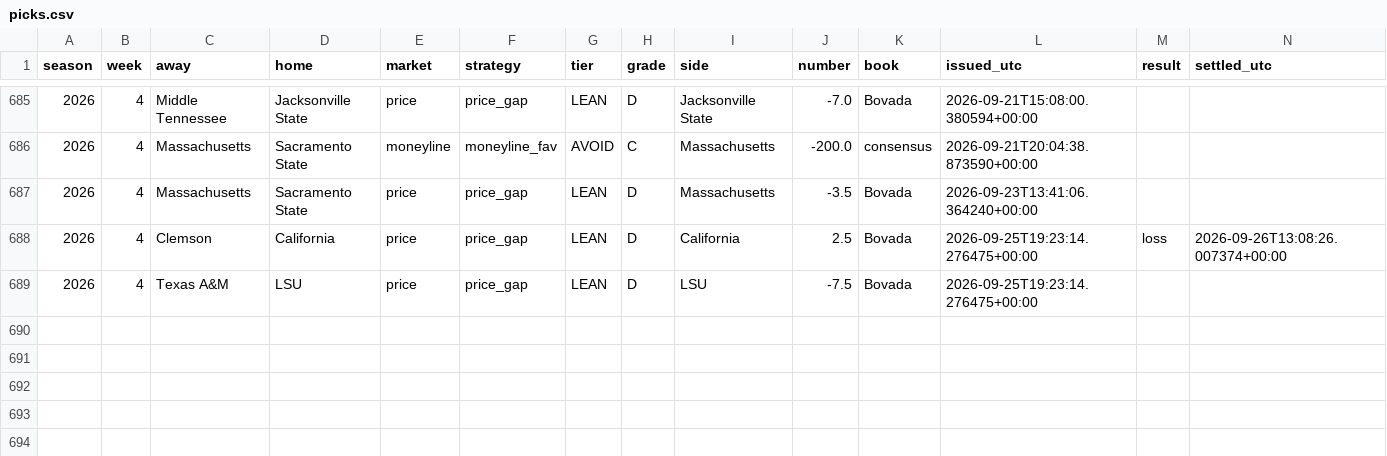
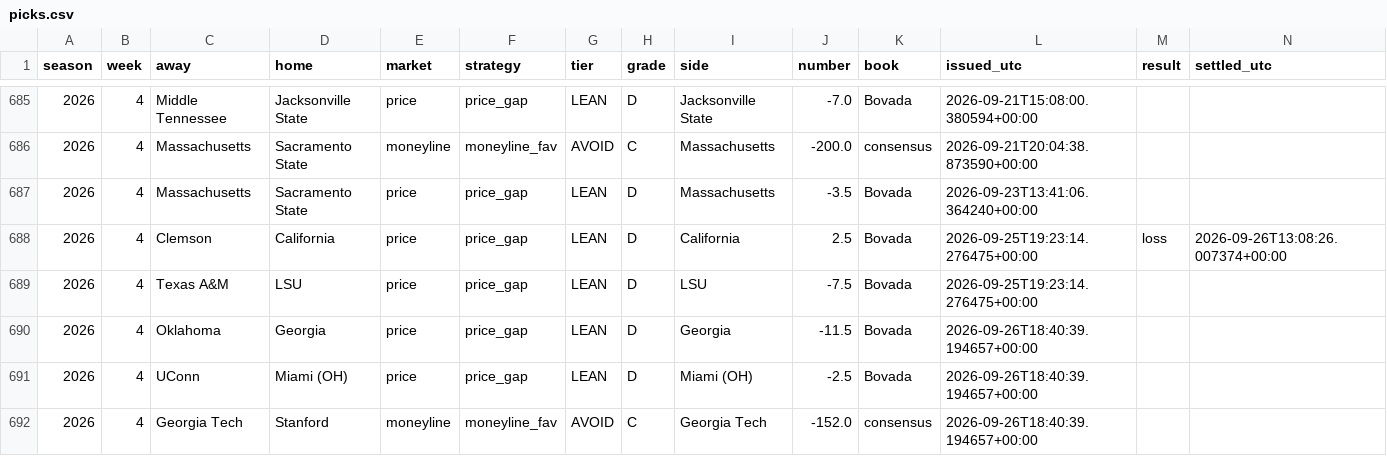
Before and after one commit to fourty2se7en/cfb-card, a CSV file: docs/picks.csv, drawn as a sheet; only a part is shown, gaps mark what is left out; the diff names each change by its address in the sheet, - before the commit and + after, or states it on an @@ line.

```diff
--- a/docs/picks.csv
+++ b/docs/picks.csv
+row 690: 2026 | 4 | Oklahoma | Georgia | price | price_gap | LEAN | D | Georgia | -11.5 | Bovada | 2026-09-26T18:40:39.194657+00:00
+row 691: 2026 | 4 | UConn | Miami (OH) | price | price_gap | LEAN | D | Miami (OH) | -2.5 | Bovada | 2026-09-26T18:40:39.194657+00:00
+row 692: 2026 | 4 | Georgia Tech | Stanford | moneyline | moneyline_fav | AVOID | C | Georgia Tech | -152.0 | consensus | 2026-09-26T18:40:39.194657+00:00
```
Also changed, not shown: scripts/data/games.csv, scripts/data/lines.csv, 7 other files.
